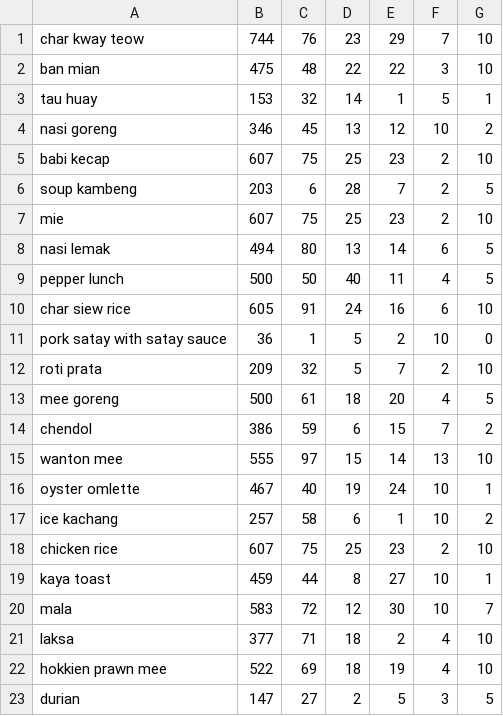
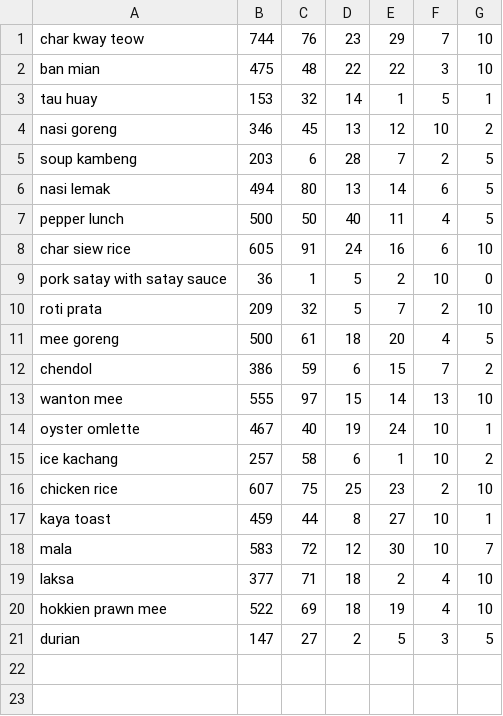
Before and after one commit to jasonlienardi/tp, a CSV file: db/Meal_db.csv, drawn as a sheet.

```diff
--- a/db/Meal_db.csv
+++ b/db/Meal_db.csv
@@ -4,5 +4,3 @@ tau huay,153,32,14,1,5,1
 nasi goreng,346,45,13,12,10,2
-babi kecap,607,75,25,23,2,10
 soup kambeng,203,6,28,7,2,5
-mie,607,75,25,23,2,10
 nasi lemak,494,80,13,14,6,5
```
Also changed, not shown: db/Drink_db.csv.
